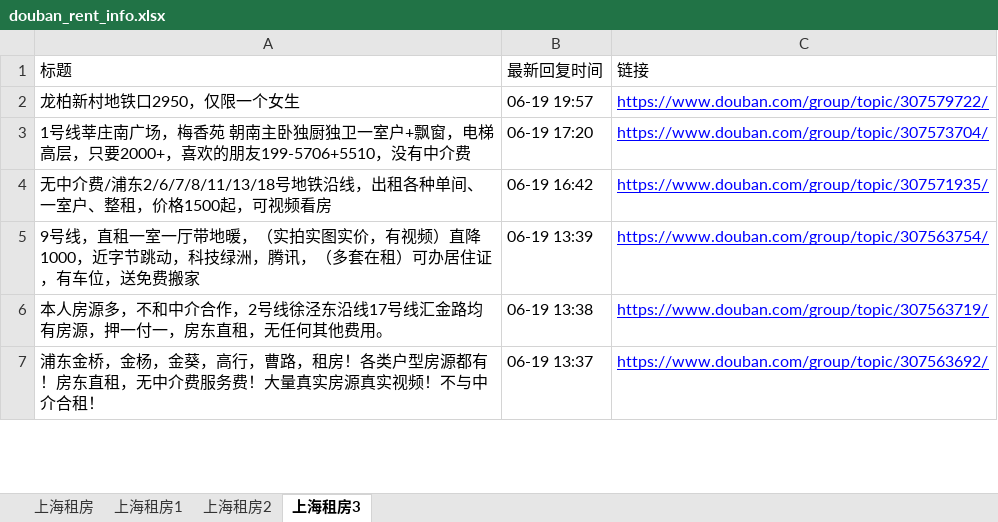
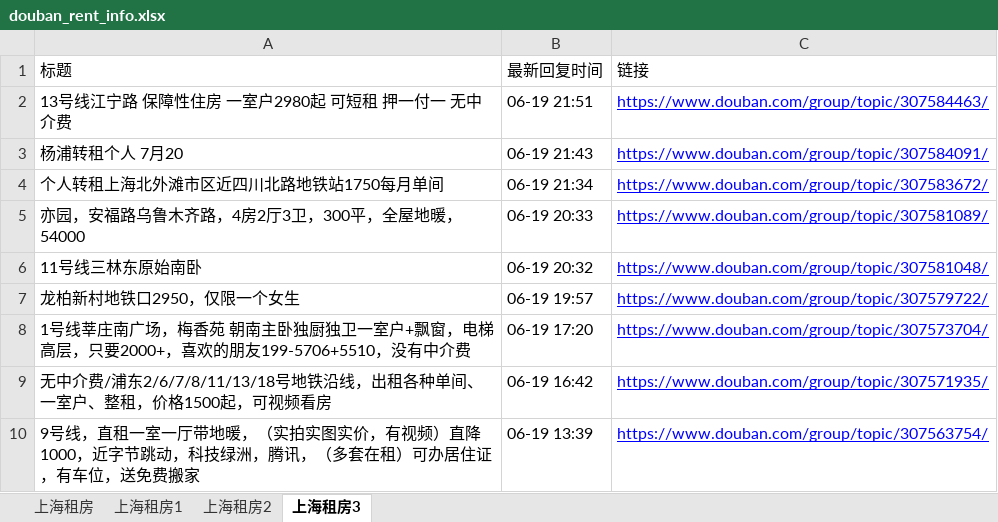
Before and after one commit to RyanShi0118/rent-info-crawler, an Excel workbook: douban_rent_info.xlsx, sheet 上海租房3, drawn as a sheet; only a part is shown; the shorter side is filled out with more unchanged rows; values as stored, in another font and other column widths than the file's, no borders; the diff names each change by its address in the sheet, - before the commit and + after, or states it on an @@ line.

```diff
--- a/douban_rent_info.xlsx (sheet 上海租房3)
+++ b/douban_rent_info.xlsx (sheet 上海租房3)
+row 2: 13号线江宁路 保障性住房 一室户2980起 可短租 押一付一 无中介费 | 06-19 21:51 | https://www.douban.com/group/topic/307584463/
+row 3: 杨浦转租个人 7月20 | 06-19 21:43 | https://www.douban.com/group/topic/307584091/
+row 4: 个人转租上海北外滩市区近四川北路地铁站1750每月单间 | 06-19 21:34 | https://www.douban.com/group/topic/307583672/
+row 5: 亦园，安福路乌鲁木齐路，4房2厅3卫，300平，全屋地暖，54000 | 06-19 20:33 | https://www.douban.com/group/topic/307581089/
+row 6: 11号线三林东原始南卧 | 06-19 20:32 | https://www.douban.com/group/topic/307581048/
```
Also changed, not shown: sheet 上海租房, sheet 上海租房1, sheet 上海租房2, filtered_rent_info.xlsx, 1 other file.
